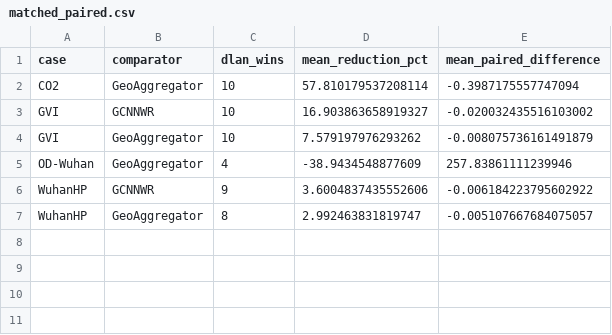
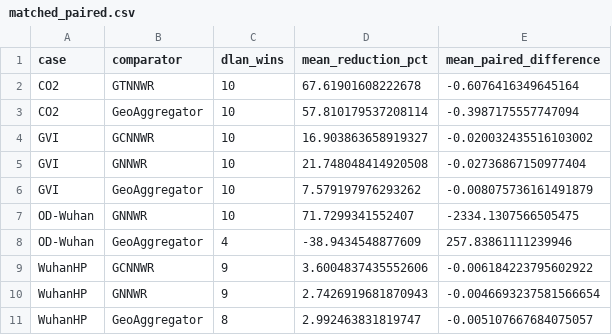
Before and after one commit to HPDell/Article-DLAN, a CSV file: evidence/matched_paired.csv, drawn as a sheet; the diff names each change by its address in the sheet, - before the commit and + after, or states it on an @@ line.

```diff
--- a/evidence/matched_paired.csv
+++ b/evidence/matched_paired.csv
+row 2: CO2 | GTNNWR | 10 | 67.61901608222678 | -0.6076416349645164
+row 5: GVI | GNNWR | 10 | 21.748048414920508 | -0.02736867150977404
+row 7: OD-Wuhan | GNNWR | 10 | 71.7299341552407 | -2334.1307566505475
+row 10: WuhanHP | GNNWR | 9 | 2.7426919681870943 | -0.0046693237581566654
```
Also changed, not shown: evidence/matched_summary.csv, 58 other files.
